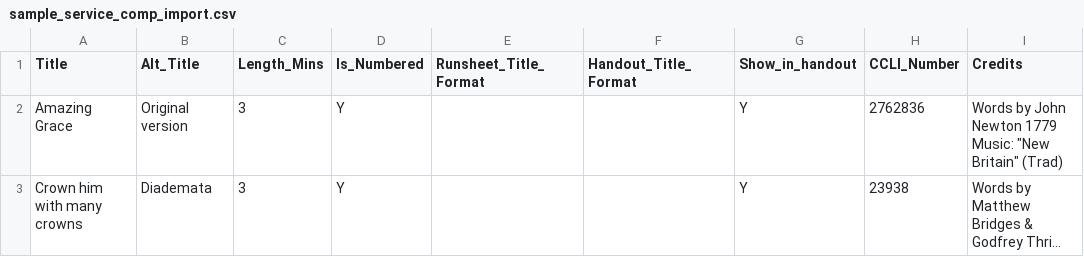
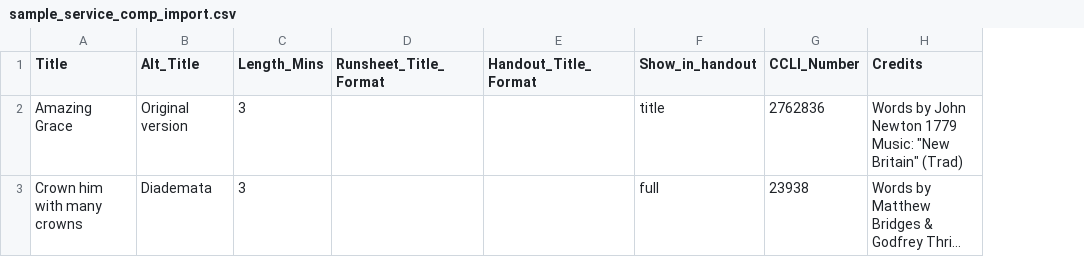
Before and after one commit to tbar0970/jethro-pmm, a CSV file: resources/sample_service_comp_import.csv, drawn as a sheet; only a part is shown; long unchanged cells end in …; removed rows and columns are numbered as before the commit, all else as after; the diff names each change by its address in the sheet, - before the commit and + after, or states it on an @@ line.

Commit message:
Update the sample components file

```diff
--- a/resources/sample_service_comp_import.csv
+++ b/resources/sample_service_comp_import.csv
-column D (Is_Numbered), rows 2-3: Y | Y
-F2 (Show_in_handout): Y
+F2 (Show_in_handout): title
-F3 (Show_in_handout): Y
+F3 (Show_in_handout): full
```
